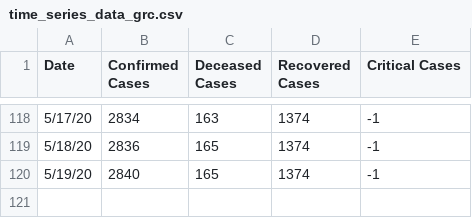
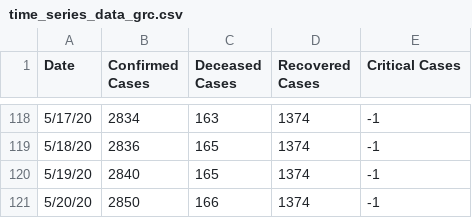
Before and after one commit to Trinityyi/COVID-19-Greece, a CSV file: time_series_data_grc.csv, drawn as a sheet; only a part is shown, gaps mark what is left out; the diff names each change by its address in the sheet, - before the commit and + after, or states it on an @@ line.

```diff
--- a/time_series_data_grc.csv
+++ b/time_series_data_grc.csv
+row 121: 5/20/20 | 2850 | 166 | 1374 | -1
```
Also changed, not shown: 1 other file.
